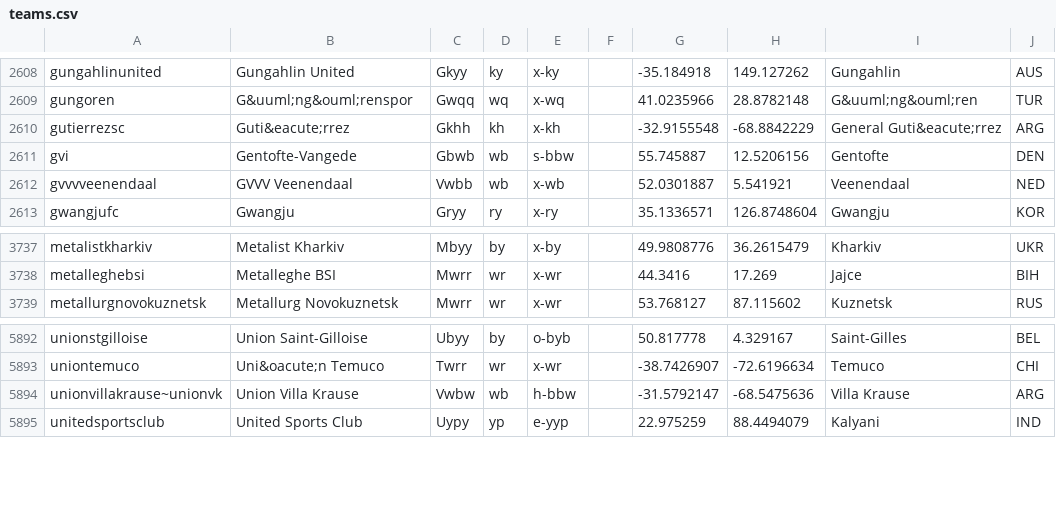
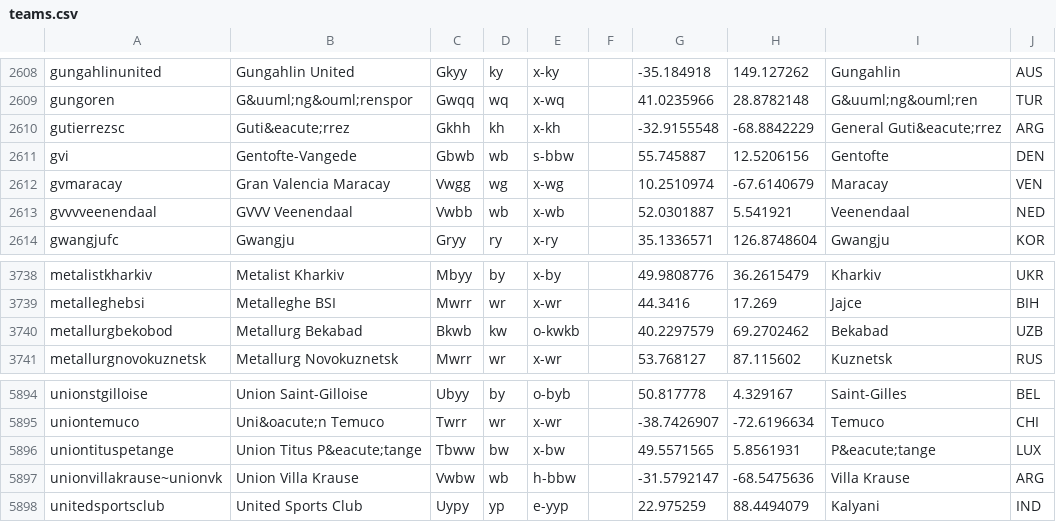
Before and after one commit to tshamilton/fitba, a CSV file: config/teams.csv, drawn as a sheet; only a part is shown, gaps mark what is left out.

Commit message:
Update of teams

```diff
--- a/config/teams.csv
+++ b/config/teams.csv
@@ -2611,2 +2611,3 @@ gutierrezsc,Guti&eacute;rrez,Gkhh,kh,x-kh,,-32.9155548,-68.8842229,General Guti&
 gvi,Gentofte-Vangede,Gbwb,wb,s-bbw,,55.745887,12.5206156,Gentofte,DEN
+gvmaracay,Gran Valencia Maracay,Vwgg,wg,x-wg,,10.2510974,-67.6140679,Maracay,VEN
 gvvvveenendaal,GVVV Veenendaal,Vwbb,wb,x-wb,,52.0301887,5.541921,Veenendaal,NED
@@ -3738,2 +3739,3 @@ metalistkharkiv,Metalist Kharkiv,Mbyy,by,x-by,,49.9808776,36.2615479,Kharkiv,UKR
 metalleghebsi,Metalleghe BSI,Mwrr,wr,x-wr,,44.3416,17.269,Jajce,BIH
+metallurgbekobod,Metallurg Bekabad,Bkwb,kw,o-kwkb,,40.2297579,69.2702462,Bekabad,UZB
 metallurgnovokuznetsk,Metallurg Novokuznetsk,Mwrr,wr,x-wr,,53.768127,87.115602,Kuznetsk,RUS
@@ -5893,2 +5895,3 @@ unionstgilloise,Union Saint-Gilloise,Ubyy,by,o-byb,,50.817778,4.329167,Saint-Gil
 uniontemuco,Uni&oacute;n Temuco,Twrr,wr,x-wr,,-38.7426907,-72.6196634,Temuco,CHI
+uniontituspetange,Union Titus P&eacute;tange,Tbww,bw,x-bw,,49.5571565,5.8561931,P&eacute;tange,LUX
 unionvillakrause~unionvk,Union Villa Krause,Vwbw,wb,h-bbw,,-31.5792147,-68.5475636,Villa Krause,ARG
```
Also changed, not shown: 2 other files.
